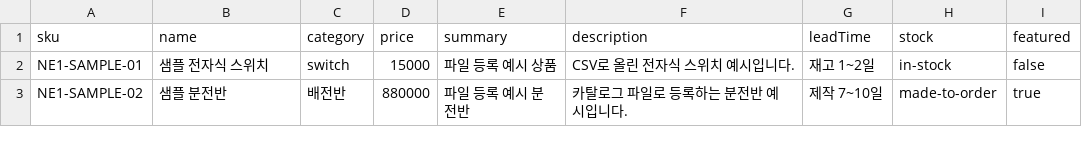
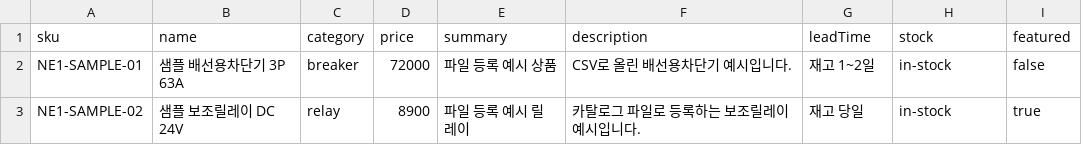
Before and after one commit to matzi2/ne1-tech-mall, a CSV file: public/templates/ne1-tech-products.csv, drawn as a sheet.

```diff
--- a/public/templates/ne1-tech-products.csv
+++ b/public/templates/ne1-tech-products.csv
@@ -1,3 +1,3 @@
 sku,name,category,price,summary,description,leadTime,stock,featured
-NE1-SAMPLE-01,샘플 전자식 스위치,switch,15000,파일 등록 예시 상품,CSV로 올린 전자식 스위치 예시입니다.,재고 1~2일,in-stock,false
-NE1-SAMPLE-02,샘플 분전반,배전반,880000,파일 등록 예시 분전반,카탈로그 파일로 등록하는 분전반 예시입니다.,제작 7~10일,made-to-order,true
+NE1-SAMPLE-01,샘플 배선용차단기 3P 63A,breaker,72000,파일 등록 예시 상품,CSV로 올린 배선용차단기 예시입니다.,재고 1~2일,in-stock,false
+NE1-SAMPLE-02,샘플 보조릴레이 DC 24V,relay,8900,파일 등록 예시 릴레이,카탈로그 파일로 등록하는 보조릴레이 예시입니다.,재고 당일,in-stock,true
```
Also changed, not shown: 14 other files.
